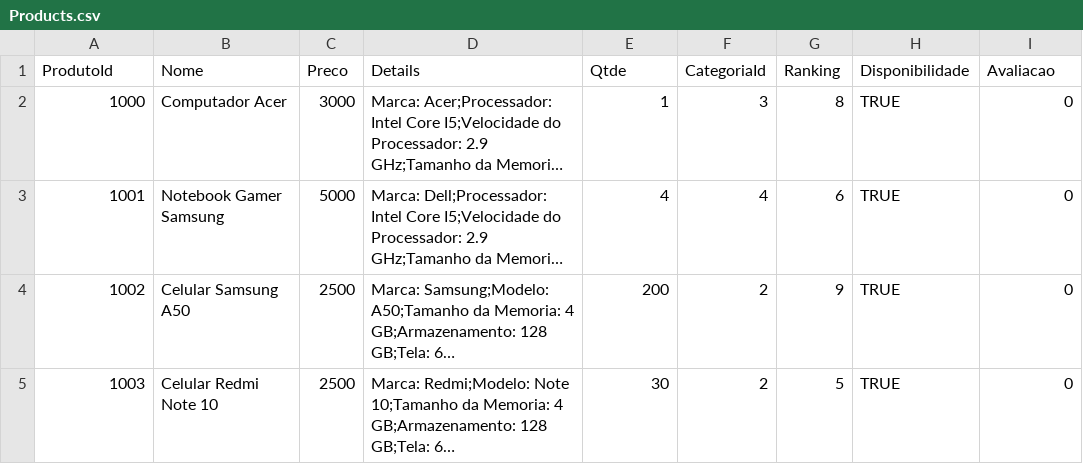
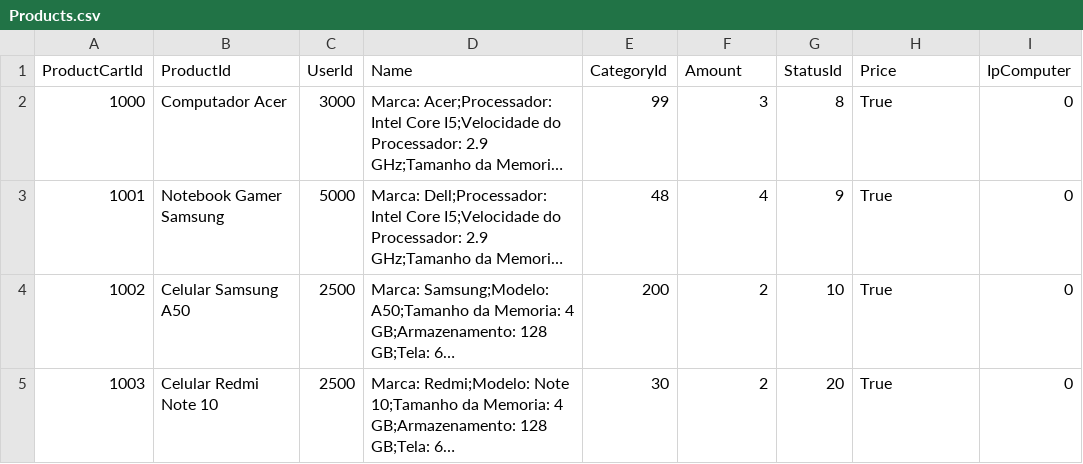
Before and after one commit to MarianeKaroline/Backend, a CSV file: SingleExperience/Database/Products.csv, drawn as a sheet; long unchanged cells end in …; removed rows and columns are numbered as before the commit, all else as after; the diff names each change by its address in the sheet, - before the commit and + after, or states it on an @@ line.

```diff
--- a/SingleExperience/Database/Products.csv
+++ b/SingleExperience/Database/Products.csv
-row 1: ProdutoId | Nome | Preco | Details | Qtde | CategoriaId | Ranking | Disponibilidade | Avaliacao
+row 1: ProductCartId | ProductId | UserId | Name | CategoryId | Amount | StatusId | Price | IpComputer
-E2: 1
+E2: 99
-H2:H5: TRUE
+H2:H5: True
-E3: 4
+E3: 48
-G3: 6
+G3: 9
-G4: 9
+G4: 10
-G5: 5
+G5: 20
```
Also changed, not shown: 49 other files.
